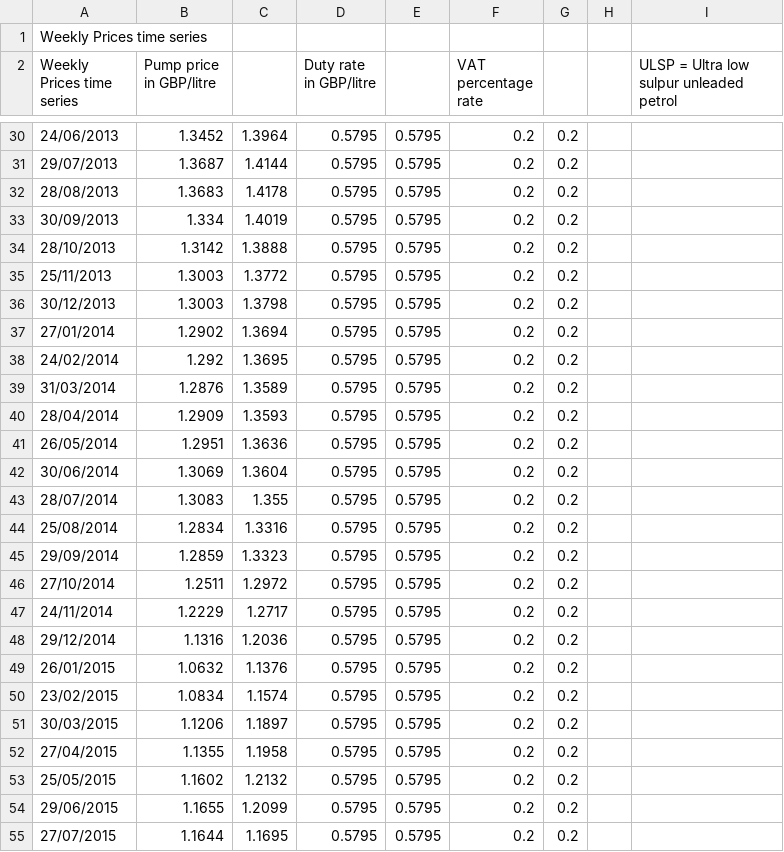
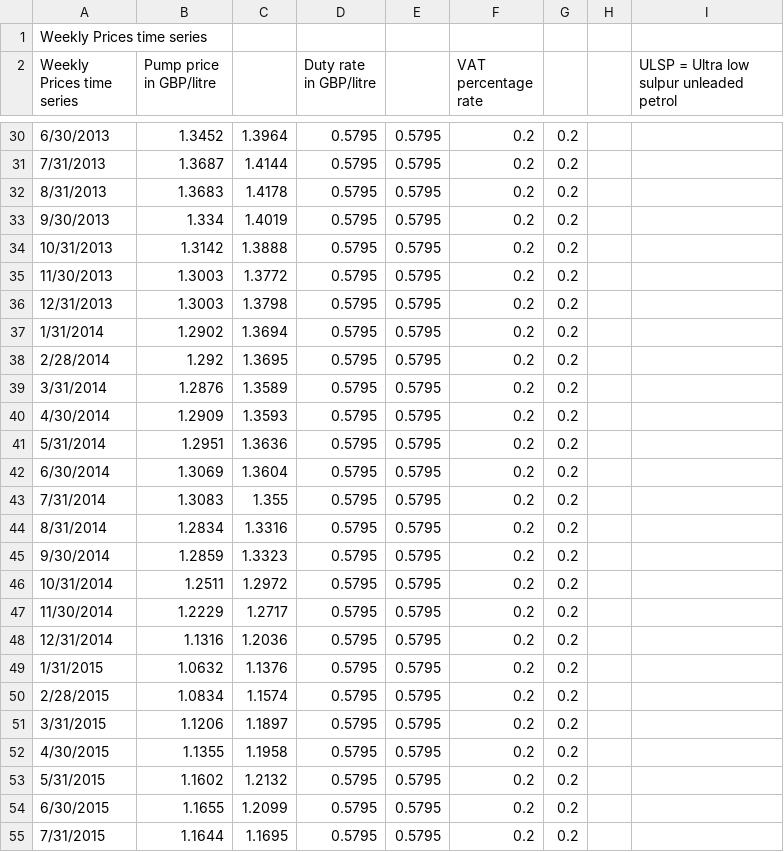
Before and after one commit to Anichan55/Data-Science-Mini-Project, a CSV file: Time Series model for predicting Car sales/Oil Price/Interpolated oil price.csv, drawn as a sheet; only a part is shown, gaps mark what is left out; the diff covers the shown part only; the diff names each change by its address in the sheet, - before the commit and + after, or states it on an @@ line.

Commit message:
Edit date in oil price

```diff
--- a/Time Series model for predicting Car sales/Oil Price/Interpolated oil price.csv
+++ b/Time Series model for predicting Car sales/Oil Price/Interpolated oil price.csv
-A30 (Weekly Prices time series): 24/06/2013
+A30 (Weekly Prices time series): 6/30/2013
-A31 (Weekly Prices time series): 29/07/2013
+A31 (Weekly Prices time series): 7/31/2013
-A32 (Weekly Prices time series): 28/08/2013
+A32 (Weekly Prices time series): 8/31/2013
-A33 (Weekly Prices time series): 30/09/2013
+A33 (Weekly Prices time series): 9/30/2013
-A34 (Weekly Prices time series): 28/10/2013
+A34 (Weekly Prices time series): 10/31/2013
-A35 (Weekly Prices time series): 25/11/2013
+A35 (Weekly Prices time series): 11/30/2013
-A36 (Weekly Prices time series): 30/12/2013
+A36 (Weekly Prices time series): 12/31/2013
-A37 (Weekly Prices time series): 27/01/2014
+A37 (Weekly Prices time series): 1/31/2014
-A38 (Weekly Prices time series): 24/02/2014
+A38 (Weekly Prices time series): 2/28/2014
-A39 (Weekly Prices time series): 31/03/2014
+A39 (Weekly Prices time series): 3/31/2014
-A40 (Weekly Prices time series): 28/04/2014
+A40 (Weekly Prices time series): 4/30/2014
-A41 (Weekly Prices time series): 26/05/2014
+A41 (Weekly Prices time series): 5/31/2014
-A42 (Weekly Prices time series): 30/06/2014
+A42 (Weekly Prices time series): 6/30/2014
-A43 (Weekly Prices time series): 28/07/2014
+A43 (Weekly Prices time series): 7/31/2014
-A44 (Weekly Prices time series): 25/08/2014
+A44 (Weekly Prices time series): 8/31/2014
-A45 (Weekly Prices time series): 29/09/2014
+A45 (Weekly Prices time series): 9/30/2014
-A46 (Weekly Prices time series): 27/10/2014
+A46 (Weekly Prices time series): 10/31/2014
-A47 (Weekly Prices time series): 24/11/2014
+A47 (Weekly Prices time series): 11/30/2014
-A48 (Weekly Prices time series): 29/12/2014
+A48 (Weekly Prices time series): 12/31/2014
-A49 (Weekly Prices time series): 26/01/2015
+A49 (Weekly Prices time series): 1/31/2015
-A50 (Weekly Prices time series): 23/02/2015
+A50 (Weekly Prices time series): 2/28/2015
-A51 (Weekly Prices time series): 30/03/2015
+A51 (Weekly Prices time series): 3/31/2015
-A52 (Weekly Prices time series): 27/04/2015
+A52 (Weekly Prices time series): 4/30/2015
-A53 (Weekly Prices time series): 25/05/2015
+A53 (Weekly Prices time series): 5/31/2015
-A54 (Weekly Prices time series): 29/06/2015
+A54 (Weekly Prices time series): 6/30/2015
-A55 (Weekly Prices time series): 27/07/2015
+A55 (Weekly Prices time series): 7/31/2015
```
Also changed, not shown: 95 edited cells elsewhere in this file.
